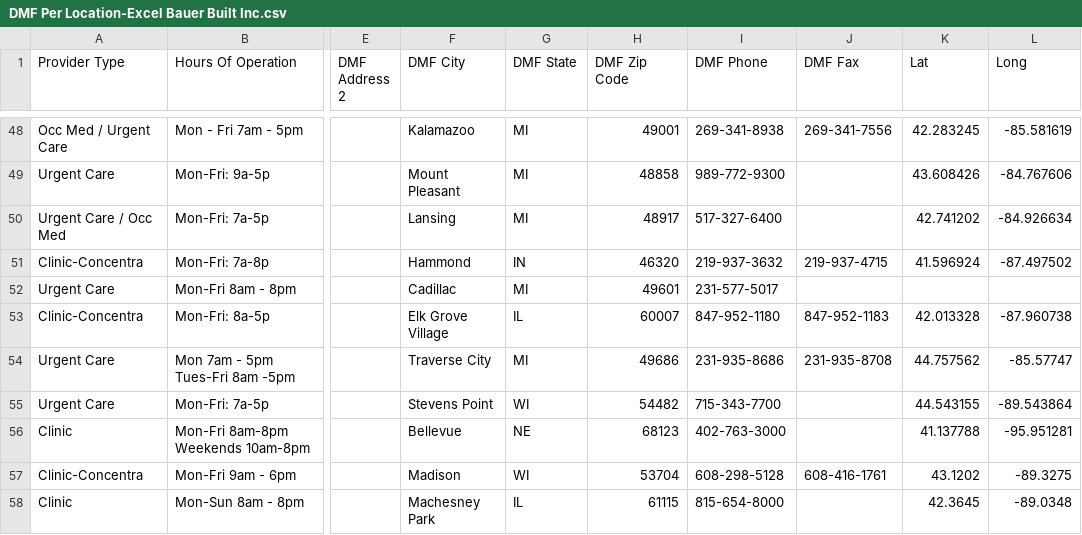
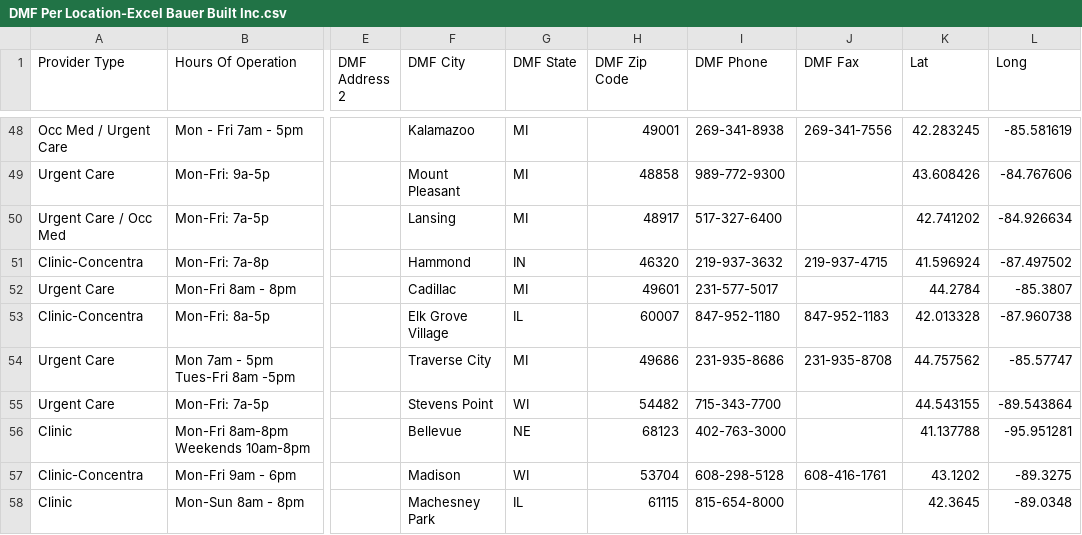
Before and after one commit to nvosters/Bauer-Built_Interactive_Locations_Map, a CSV file: DMF Per Location-Excel Bauer Built Inc.csv, drawn as a sheet; only a part is shown, gaps mark what is left out; the diff covers the shown part only; the diff names each change by its address in the sheet, - before the commit and + after, or states it on an @@ line.

Commit message:
Updated lat,long

```diff
--- a/DMF Per Location-Excel Bauer Built Inc.csv
+++ b/DMF Per Location-Excel Bauer Built Inc.csv
-K52 (Lat): (empty)
+K52 (Lat): 44.2784
-L52 (Long): (empty)
+L52 (Long): -85.3807
```
Also changed, not shown: 20 edited cells elsewhere in this file.
